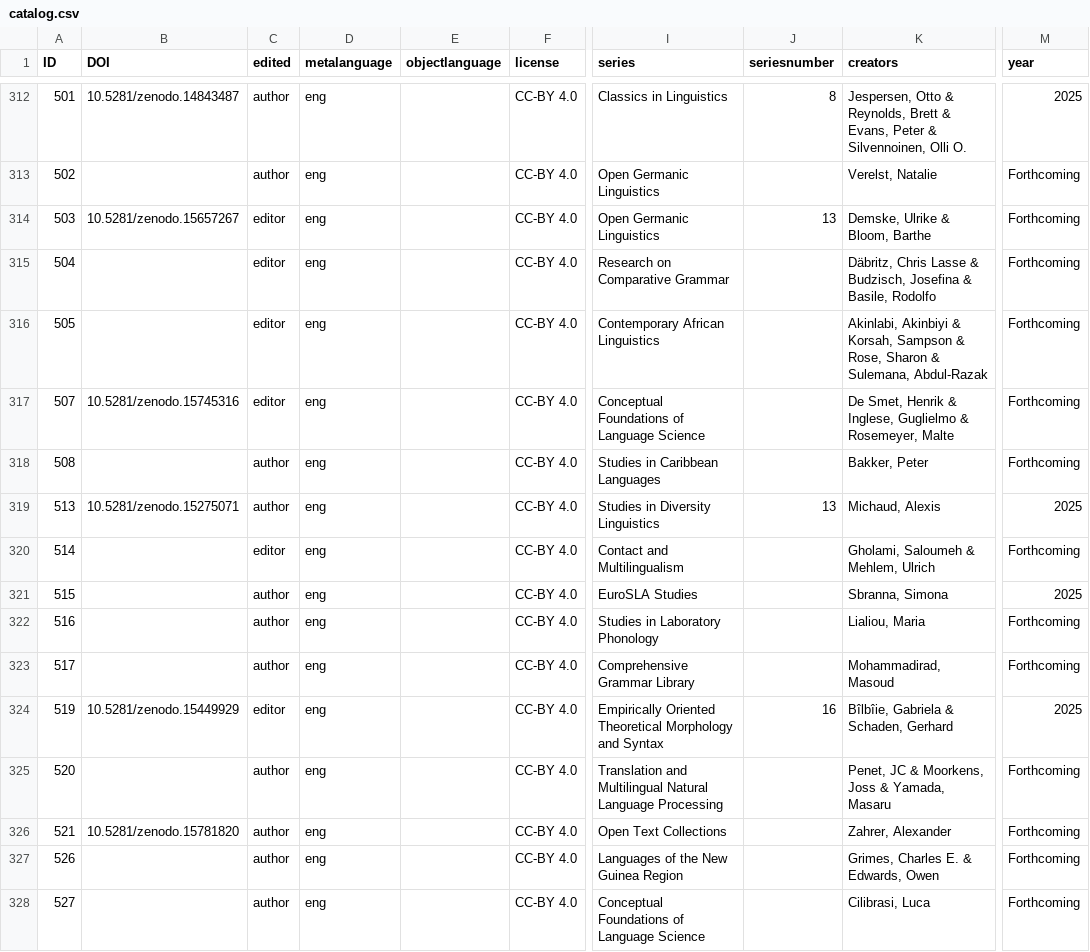
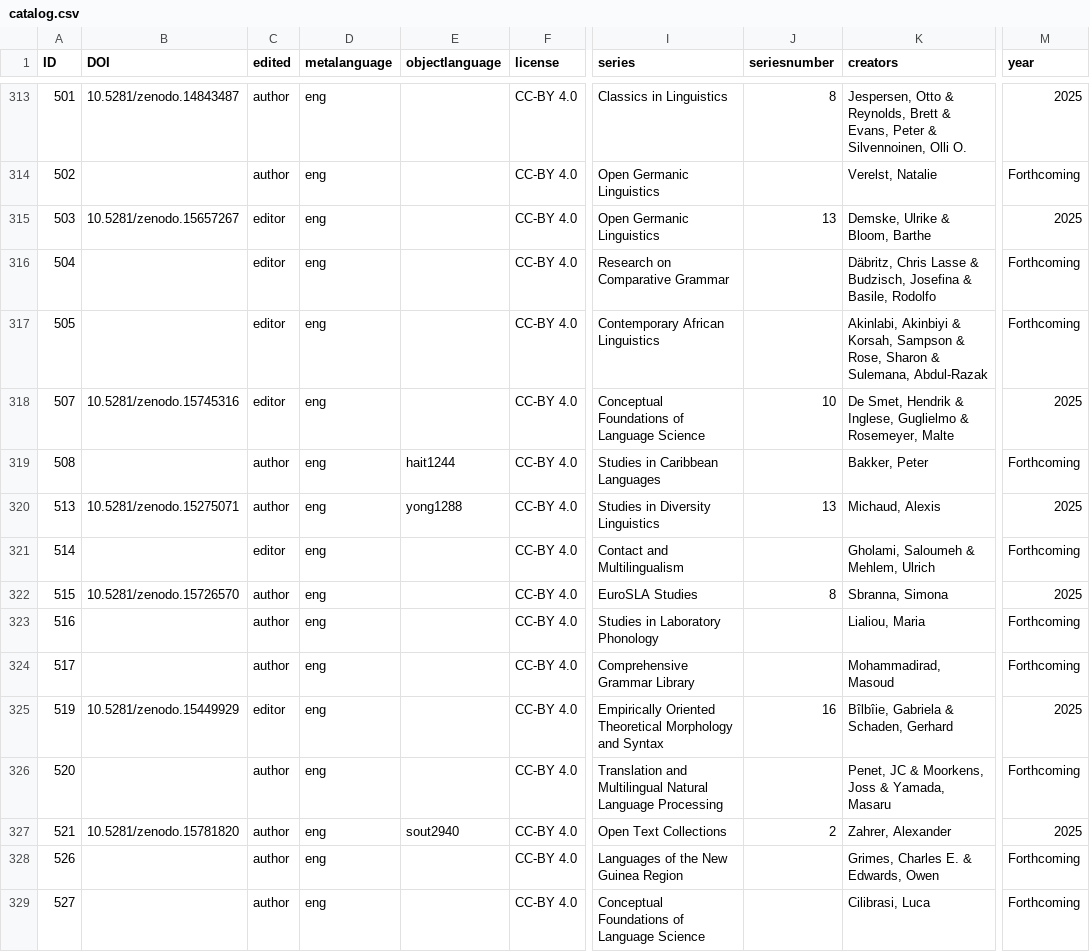
Before and after one commit to langsci/opendata, a CSV file: catalog.csv, drawn as a sheet; only a part is shown, gaps mark what is left out; addresses are those after the commit; the diff covers the shown part only; the diff names each change by its address in the sheet, - before the commit and + after, or states it on an @@ line.

Commit message:
new catalog data

```diff
--- a/catalog.csv
+++ b/catalog.csv
-M315 (year): Forthcoming
+M315 (year): 2025
-J318 (seriesnumber): (empty)
+J318 (seriesnumber): 10
-K318 (creators): De Smet, Henrik & Inglese,…
+K318 (creators): De Smet, Hendrik & Inglese,…
-M318 (year): Forthcoming
+M318 (year): 2025
-E319 (objectlanguage): (empty)
+E319 (objectlanguage): hait1244
-E320 (objectlanguage): (empty)
+E320 (objectlanguage): yong1288
-B322 (DOI): (empty)
+B322 (DOI): 10.5281/zenodo.15726570
-J322 (seriesnumber): (empty)
+J322 (seriesnumber): 8
-E327 (objectlanguage): (empty)
+E327 (objectlanguage): sout2940
-J327 (seriesnumber): (empty)
+J327 (seriesnumber): 2
-M327 (year): Forthcoming
+M327 (year): 2025
```
Also changed, not shown: 7 added rows and 20 edited cells elsewhere in this file.
